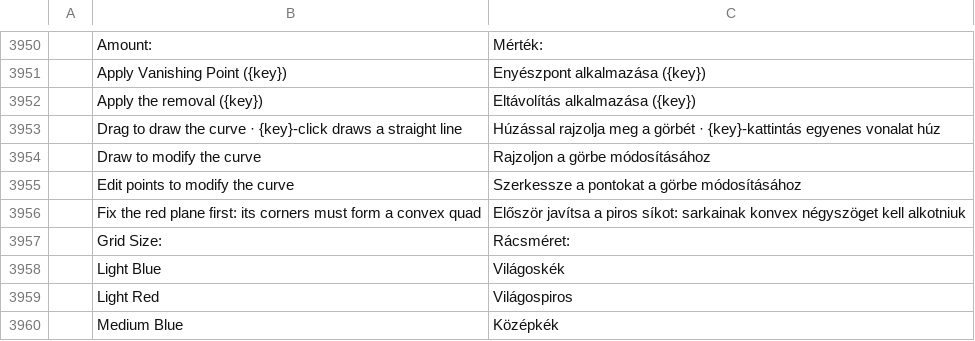
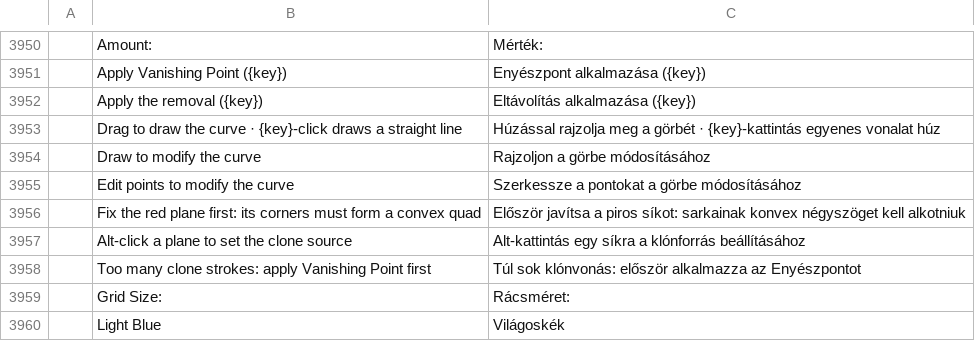
Before and after one commit to 0x-fork/photocraft, a TSV file: crates/ui-egui/src/i18n/hu.tsv, drawn as a sheet; only a part is shown, gaps mark what is left out; the shorter side is filled out with more unchanged rows; the diff names each change by its address in the sheet, - before the commit and + after, or states it on an @@ line.

```diff
--- a/crates/ui-egui/src/i18n/hu.tsv
+++ b/crates/ui-egui/src/i18n/hu.tsv
+row 3957:  | Alt-click a plane to set the clone source | Alt-kattintás egy síkra a klónforrás beállításához
+row 3958:  | Too many clone strokes: apply Vanishing Point first | Túl sok klónvonás: először alkalmazza az Enyészpontot
```
Also changed, not shown: crates/ui-egui/src/i18n/tr.tsv.
